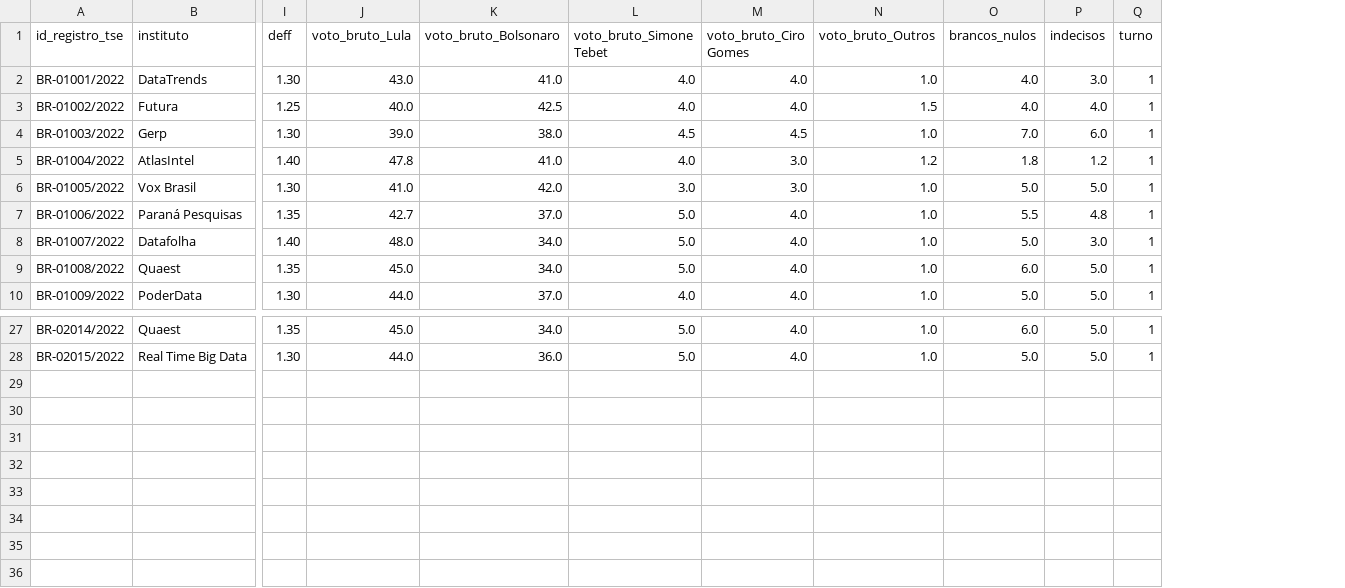
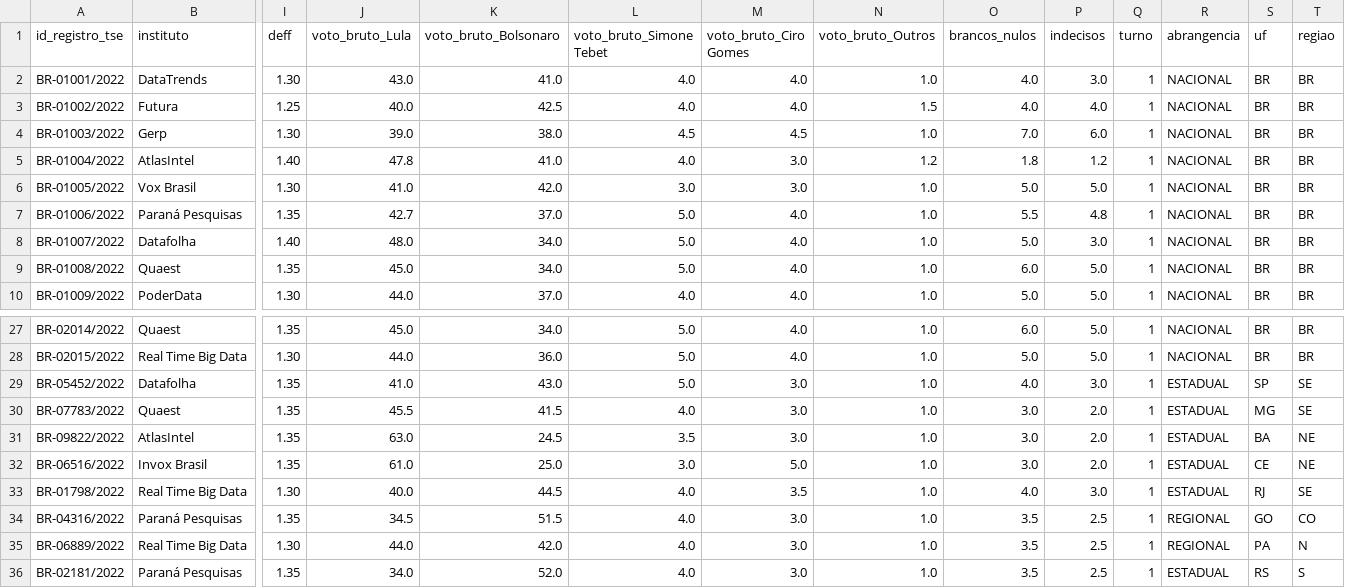
Before and after one commit to alexcamargos/margem_eleitoral, a CSV file: data/raw/2022/pesquisas_publicadas_2022.csv, drawn as a sheet; only a part is shown, gaps mark what is left out; rows hold the shown columns only; the diff names each change by its address in the sheet, - before the commit and + after, or states it on an @@ line.

```diff
--- a/data/raw/2022/pesquisas_publicadas_2022.csv
+++ b/data/raw/2022/pesquisas_publicadas_2022.csv
+column R (abrangencia), rows 2-10: all NACIONAL; rows 27-28: NACIONAL | NACIONAL
+column S (uf), rows 2-10: all BR; rows 27-28: BR | BR
+column T (regiao), rows 2-10: all BR; rows 27-28: BR | BR
+row 29: BR-05452/2022 | Datafolha | 1.35 | 41.0 | 43.0 | 5.0 | 3.0 | 1.0 | 4.0 | 3.0 | 1 | ESTADUAL | SP | SE
+row 30: BR-07783/2022 | Quaest | 1.35 | 45.5 | 41.5 | 4.0 | 3.0 | 1.0 | 3.0 | 2.0 | 1 | ESTADUAL | MG | SE
+row 31: BR-09822/2022 | AtlasIntel | 1.35 | 63.0 | 24.5 | 3.5 | 3.0 | 1.0 | 3.0 | 2.0 | 1 | ESTADUAL | BA | NE
+row 32: BR-06516/2022 | Invox Brasil | 1.35 | 61.0 | 25.0 | 3.0 | 5.0 | 1.0 | 3.0 | 2.0 | 1 | ESTADUAL | CE | NE
+row 33: BR-01798/2022 | Real Time Big Data | 1.30 | 40.0 | 44.5 | 4.0 | 3.5 | 1.0 | 4.0 | 3.0 | 1 | ESTADUAL | RJ | SE
+row 34: BR-04316/2022 | Paraná Pesquisas | 1.35 | 34.5 | 51.5 | 4.0 | 3.0 | 1.0 | 3.5 | 2.5 | 1 | REGIONAL | GO | CO
+row 35: BR-06889/2022 | Real Time Big Data | 1.30 | 44.0 | 42.0 | 4.0 | 3.0 | 1.0 | 3.5 | 2.5 | 1 | REGIONAL | PA | N
+row 36: BR-02181/2022 | Paraná Pesquisas | 1.35 | 34.0 | 52.0 | 4.0 | 3.0 | 1.0 | 3.5 | 2.5 | 1 | ESTADUAL | RS | S
```
Also changed, not shown: data/raw/2026/pesquisas_publicadas_2026.csv.
